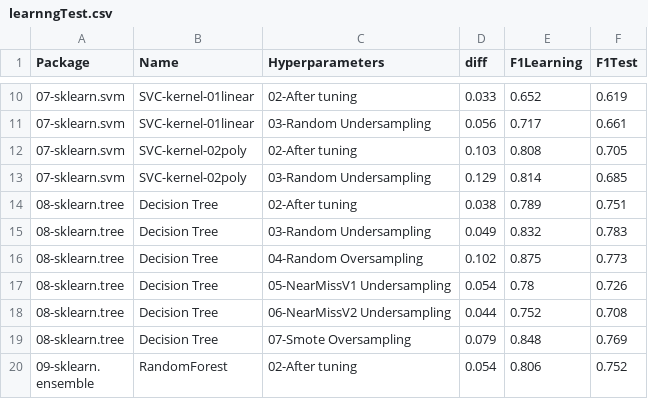
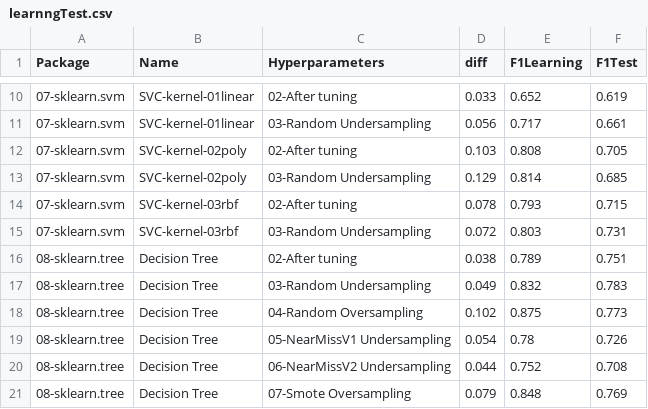
Before and after one commit to franck-benault/Fraud-Detection-simulated-data, a CSV file: data/results/learnngTest.csv, drawn as a sheet; only a part is shown, gaps mark what is left out; the shorter side is filled out with more unchanged rows; the diff names each change by its address in the sheet, - before the commit and + after, or states it on an @@ line.

```diff
--- a/data/results/learnngTest.csv
+++ b/data/results/learnngTest.csv
+row 14: 07-sklearn.svm | SVC-kernel-03rbf | 02-After tuning | 0.078 | 0.793 | 0.715
+row 15: 07-sklearn.svm | SVC-kernel-03rbf | 03-Random Undersampling | 0.072 | 0.803 | 0.731
```
Also changed, not shown: data/results/hyperparameters.csv, data/results/performanceF1.csv, 3 other files.
